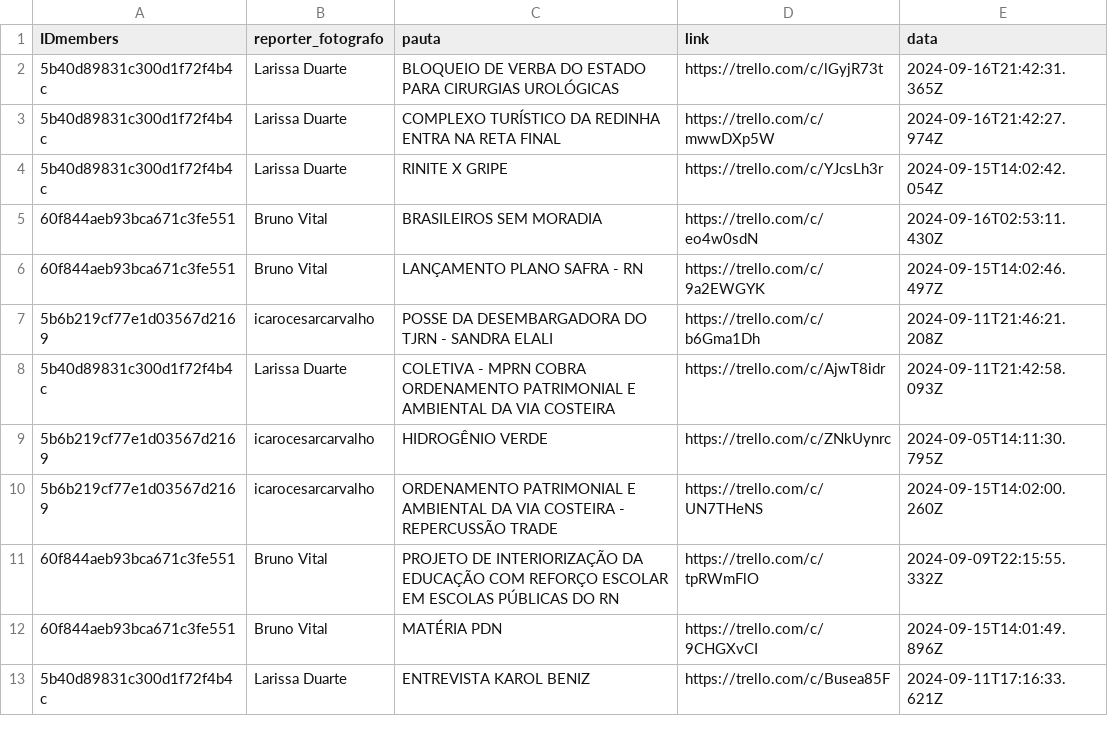
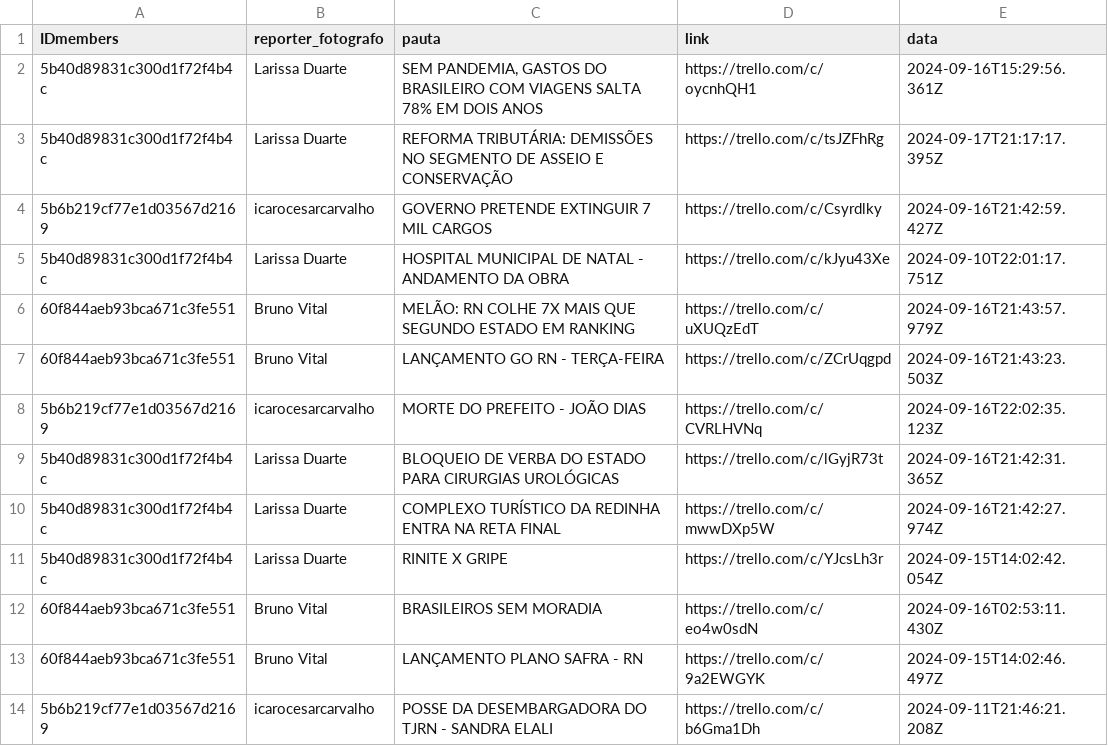
Before and after one commit to alisson002/Dashboard-TN, a CSV file: tabelas/impresso/dados_impresso.csv, drawn as a sheet; only a part is shown; the shorter side is filled out with more unchanged rows.

```diff
--- a/tabelas/impresso/dados_impresso.csv
+++ b/tabelas/impresso/dados_impresso.csv
@@ -1,2 +1,9 @@
 IDmembers,reporter_fotografo,pauta,link,data
+5b40d89831c300d1f72f4b4c,Larissa Duarte,"SEM PANDEMIA, GASTOS DO BRASILEIRO COM VIAGENS SALTA 78% EM DOIS ANOS",https://trello.com/c/oycnhQH1,2024-09-16T15:29:56.361Z
+5b40d89831c300d1f72f4b4c,Larissa Duarte,REFORMA TRIBUTÁRIA: DEMISSÕES NO SEGMENTO DE ASSEIO E CONSERVAÇÃO,https://trello.com/c/tsJZFhRg,2024-09-17T21:17:17.395Z
+5b6b219cf77e1d03567d2169,icarocesarcarvalho,GOVERNO PRETENDE EXTINGUIR 7 MIL CARGOS,https://trello.com/c/Csyrdlky,2024-09-16T21:42:59.427Z
+5b40d89831c300d1f72f4b4c,Larissa Duarte,HOSPITAL MUNICIPAL DE NATAL - ANDAMENTO DA OBRA,https://trello.com/c/kJyu43Xe,2024-09-10T22:01:17.751Z
+60f844aeb93bca671c3fe551,Bruno Vital,MELÃO: RN COLHE 7X MAIS QUE SEGUNDO ESTADO EM RANKING,https://trello.com/c/uXUQzEdT,2024-09-16T21:43:57.979Z
+60f844aeb93bca671c3fe551,Bruno Vital,LANÇAMENTO GO RN - TERÇA-FEIRA,https://trello.com/c/ZCrUqgpd,2024-09-16T21:43:23.503Z
+5b6b219cf77e1d03567d2169,icarocesarcarvalho,MORTE DO PREFEITO - JOÃO DIAS,https://trello.com/c/CVRLHVNq,2024-09-16T22:02:35.123Z
 5b40d89831c300d1f72f4b4c,Larissa Duarte,BLOQUEIO DE VERBA DO ESTADO PARA CIRURGIAS UROLÓGICAS,https://trello.com/c/lGyjR73t,2024-09-16T21:42:31.365Z
```
Also changed, not shown: tabelas/impresso/EDI_impresso.csv, tabelas/meta/Alcance.csv, 2 other files.
